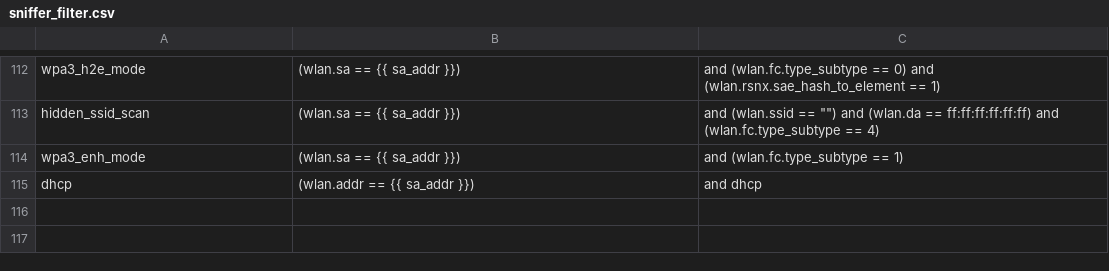
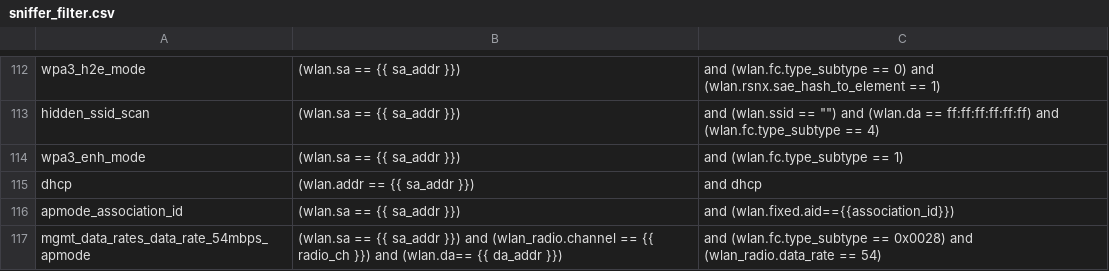
Before and after one commit to avinashsilabs/Sample_App_Automation_utf, a CSV file: config/sniffer_filter.csv, drawn as a sheet; only a part is shown, gaps mark what is left out.

Commit message:
Pull request #2214: bugfix for WIFI_BT_UTFHELP-2950  && WIFI_BT_UTFHELP-3002
Merge in IOT_INFRA_SW/utf_wifi from WIFI_BT_UTFHELP-2950-m49-wifi-sdk-3.0-Added-sniffer-filters-released-to-association-id to release/milestone49

Squashed commit of the following:

commit 5dad712b7f546e3cca3093fc16f02475f3b29719
Author: Jynagire <Smartron@123>
Date:   Thu Nov 2 11:09:43 2023 +0530

    deleted unused lines

commit 176b313cfca2d32ced12ba2daeb7faafc1ad7540
Author: Jynagire <Smartron@123>
Date:   Thu Nov 2 11:07:41 2023 +0530

    Addressed review comments

commit d27ba3012378ae883e6b92a80a030883f04d1daa
Author: Jynagire <Smartron@123>
Date:   Wed Nov 1 10:32:56 2023 +0530

    bugfix for WIFI_BT_UTFHELP-2950  && WIFI_BT_UTFHELP-3002

```diff
--- a/config/sniffer_filter.csv
+++ b/config/sniffer_filter.csv
@@ -115 +115,3 @@ wpa3_enh_mode,(wlan.sa == {{ sa_addr }}), and (wlan.fc.type_subtype == 1)
 dhcp,(wlan.addr == {{ sa_addr }}), and dhcp
+apmode_association_id,(wlan.sa == {{ sa_addr }}), and (wlan.fixed.aid=={{association_id}})
+mgmt_data_rates_data_rate_54mbps_apmode,(wlan.sa == {{ sa_addr }}) and (wlan_radio.channel == {{ radio_ch }}) and (wlan.da== {{ da_addr }}), and (wlan.fc.type_subtype == 0x0028) and (wlan_radio.data_rate == 54)
```
Also changed, not shown: 1 other file.
